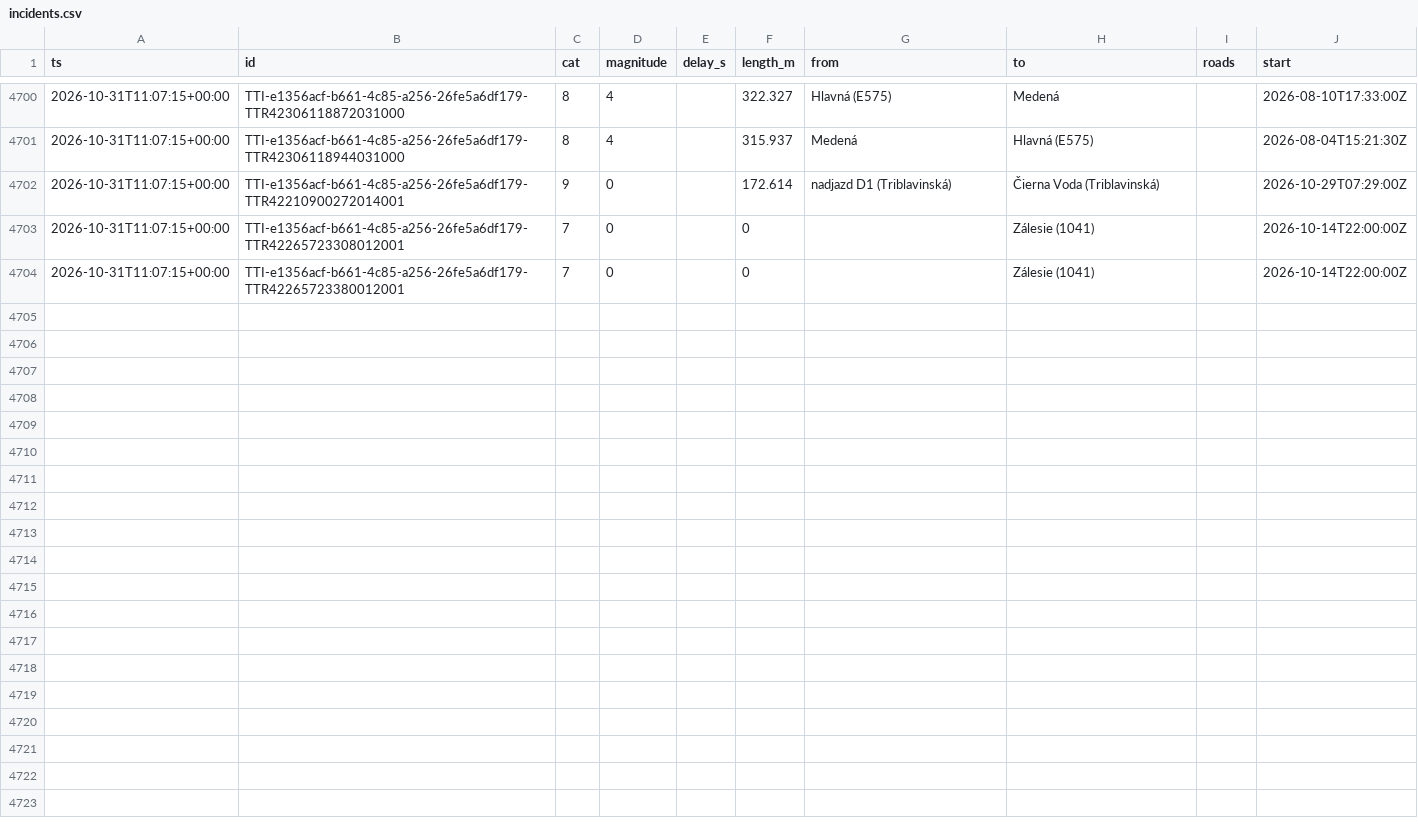
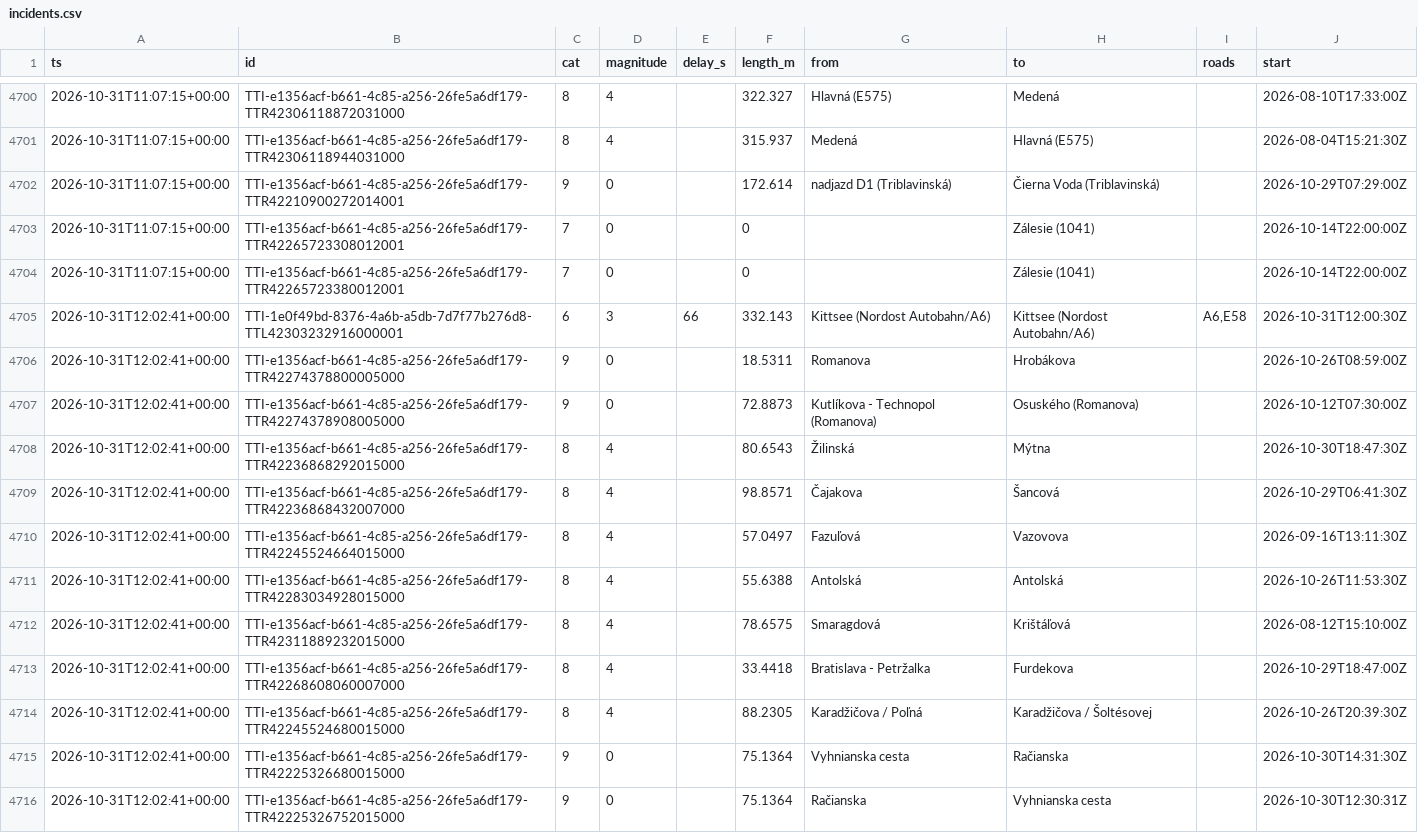
Before and after one commit to lalasonycierny/ba-livetraffic, a CSV file: data/incidents.csv, drawn as a sheet; only a part is shown, gaps mark what is left out; the diff covers the shown part only; the diff names each change by its address in the sheet, - before the commit and + after, or states it on an @@ line.

```diff
--- a/data/incidents.csv
+++ b/data/incidents.csv
+row 4705: 2026-10-31T12:02:41+00:00 | TTI-1e0f49bd-8376-4a6b-a5db-7d7f77b276d8-TTL42303232916000001 | 6 | 3 | 66 | 332.143 | Kittsee (Nordost Autobahn/A6) | Kittsee (Nordost Autobahn/A6) | A6,E58 | 2026-10-31T12:00:30Z
+row 4706: 2026-10-31T12:02:41+00:00 | TTI-e1356acf-b661-4c85-a256-26fe5a6df179-TTR42274378800005000 | 9 | 0 |  | 18.5311 | Romanova | Hrobákova |  | 2026-10-26T08:59:00Z
+row 4707: 2026-10-31T12:02:41+00:00 | TTI-e1356acf-b661-4c85-a256-26fe5a6df179-TTR42274378908005000 | 9 | 0 |  | 72.8873 | Kutlíkova - Technopol (Romanova) | Osuského (Romanova) |  | 2026-10-12T07:30:00Z
+row 4708: 2026-10-31T12:02:41+00:00 | TTI-e1356acf-b661-4c85-a256-26fe5a6df179-TTR42236868292015000 | 8 | 4 |  | 80.6543 | Žilinská | Mýtna |  | 2026-10-30T18:47:30Z
+row 4709: 2026-10-31T12:02:41+00:00 | TTI-e1356acf-b661-4c85-a256-26fe5a6df179-TTR42236868432007000 | 8 | 4 |  | 98.8571 | Čajakova | Šancová |  | 2026-10-29T06:41:30Z
+row 4710: 2026-10-31T12:02:41+00:00 | TTI-e1356acf-b661-4c85-a256-26fe5a6df179-TTR42245524664015000 | 8 | 4 |  | 57.0497 | Fazuľová | Vazovova |  | 2026-09-16T13:11:30Z
+row 4711: 2026-10-31T12:02:41+00:00 | TTI-e1356acf-b661-4c85-a256-26fe5a6df179-TTR42283034928015000 | 8 | 4 |  | 55.6388 | Antolská | Antolská |  | 2026-10-26T11:53:30Z
+row 4712: 2026-10-31T12:02:41+00:00 | TTI-e1356acf-b661-4c85-a256-26fe5a6df179-TTR42311889232015000 | 8 | 4 |  | 78.6575 | Smaragdová | Krištáľová |  | 2026-08-12T15:10:00Z
+row 4713: 2026-10-31T12:02:41+00:00 | TTI-e1356acf-b661-4c85-a256-26fe5a6df179-TTR42268608060007000 | 8 | 4 |  | 33.4418 | Bratislava - Petržalka | Furdekova |  | 2026-10-29T18:47:00Z
+row 4714: 2026-10-31T12:02:41+00:00 | TTI-e1356acf-b661-4c85-a256-26fe5a6df179-TTR42245524680015000 | 8 | 4 |  | 88.2305 | Karadžičova / Poľná | Karadžičova / Šoltésovej |  | 2026-10-26T20:39:30Z
+row 4715: 2026-10-31T12:02:41+00:00 | TTI-e1356acf-b661-4c85-a256-26fe5a6df179-TTR42225326680015000 | 9 | 0 |  | 75.1364 | Vyhnianska cesta | Račianska |  | 2026-10-30T14:31:30Z
+row 4716: 2026-10-31T12:02:41+00:00 | TTI-e1356acf-b661-4c85-a256-26fe5a6df179-TTR42225326752015000 | 9 | 0 |  | 75.1364 | Račianska | Vyhnianska cesta |  | 2026-10-30T12:30:31Z
```
Also changed, not shown: 12 added rows elsewhere in this file, data/flow.csv.
